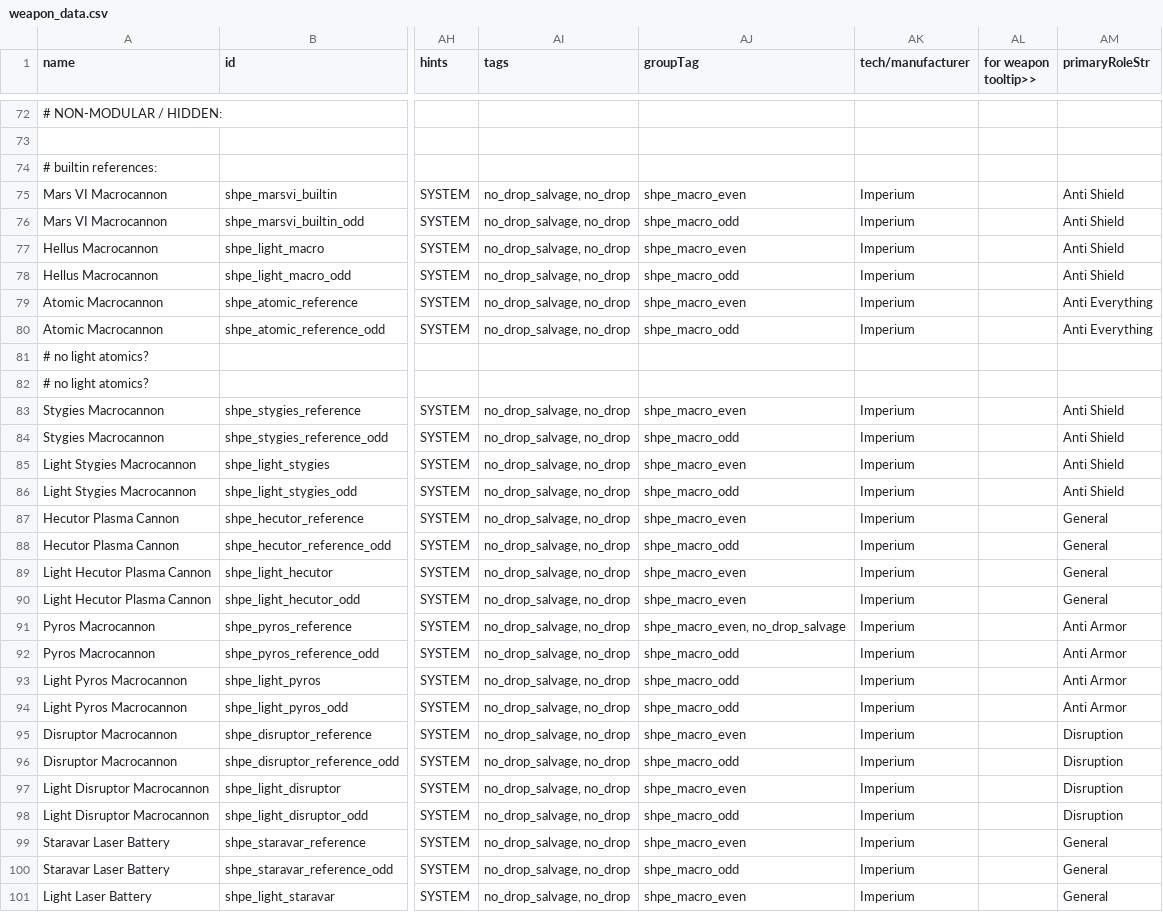
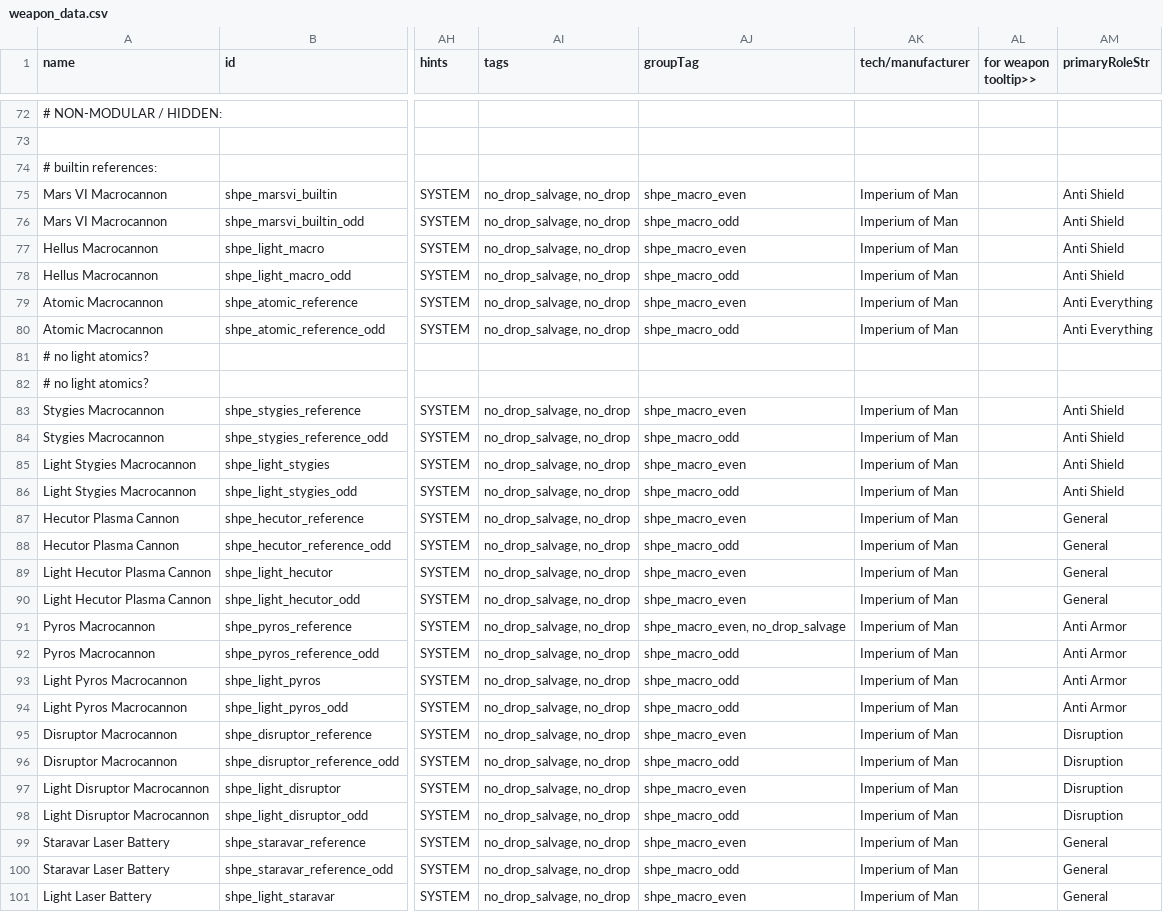
Before and after one commit to mok-slyk/Starhammer_40k_Persean_Expedition, a CSV file: data/weapons/weapon_data.csv, drawn as a sheet; only a part is shown, gaps mark what is left out; the diff covers the shown part only; the diff names each change by its address in the sheet, - before the commit and + after, or states it on an @@ line.

```diff
--- a/data/weapons/weapon_data.csv
+++ b/data/weapons/weapon_data.csv
-AK75:AK80 (tech/manufacturer): Imperium
+AK75:AK80 (tech/manufacturer): Imperium of Man
-AK83:AK101 (tech/manufacturer): Imperium
+AK83:AK101 (tech/manufacturer): Imperium of Man
```
Also changed, not shown: 74 edited cells elsewhere in this file, data/hulls/ship_data.csv, 1 other file.
